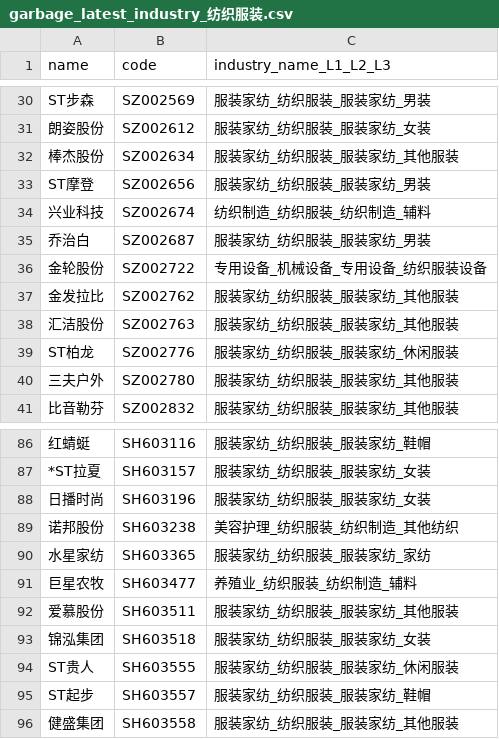
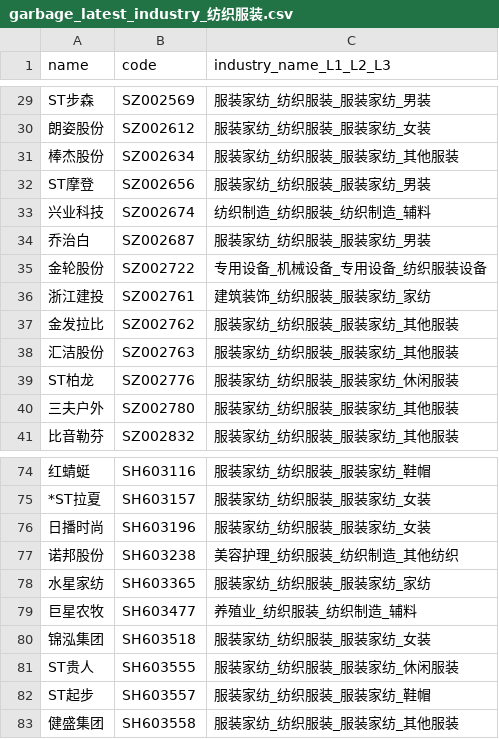
Before and after one commit to li-yong/result, a CSV file: garbage_latest_industry_纺织服装.csv, drawn as a sheet; only a part is shown, gaps mark what is left out; removed rows and columns are numbered as before the commit, all else as after; the diff covers the shown part only; the diff names each change by its address in the sheet, - before the commit and + after, or states it on an @@ line.

```diff
--- a/garbage_latest_industry_纺织服装.csv
+++ b/garbage_latest_industry_纺织服装.csv
+row 36: 浙江建投 | SZ002761 | 建筑装饰_纺织服装_服装家纺_家纺
-row 92: 爱慕股份 | SH603511 | 服装家纺_纺织服装_服装家纺_其他服装
```
Also changed, not shown: 18 removed rows elsewhere in this file, garbage_latest_ST_stock.csv, garbage_latest_industry_农林牧渔.csv, 21 other files.
